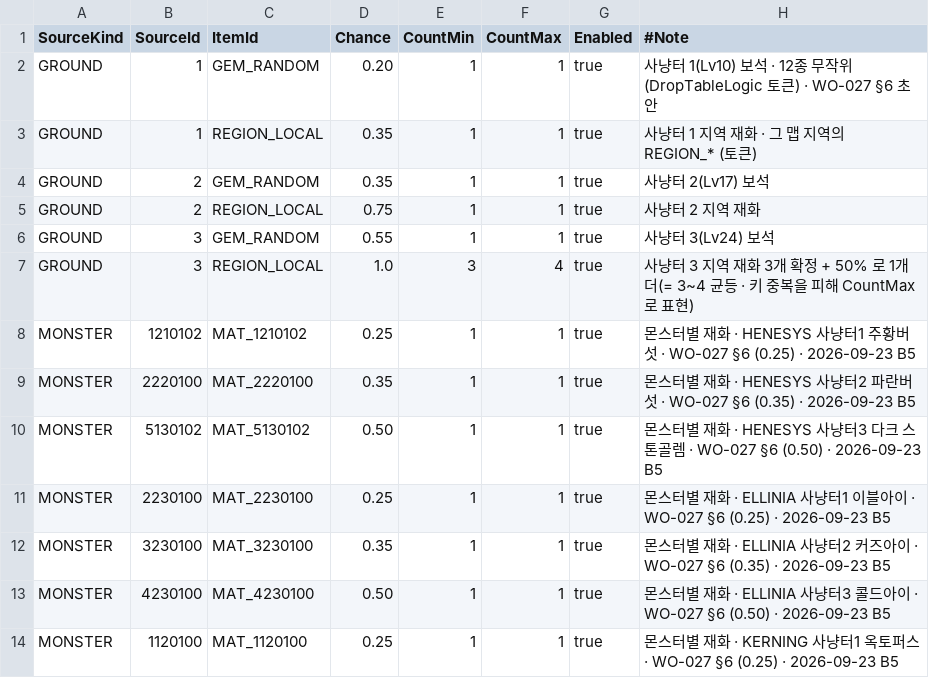
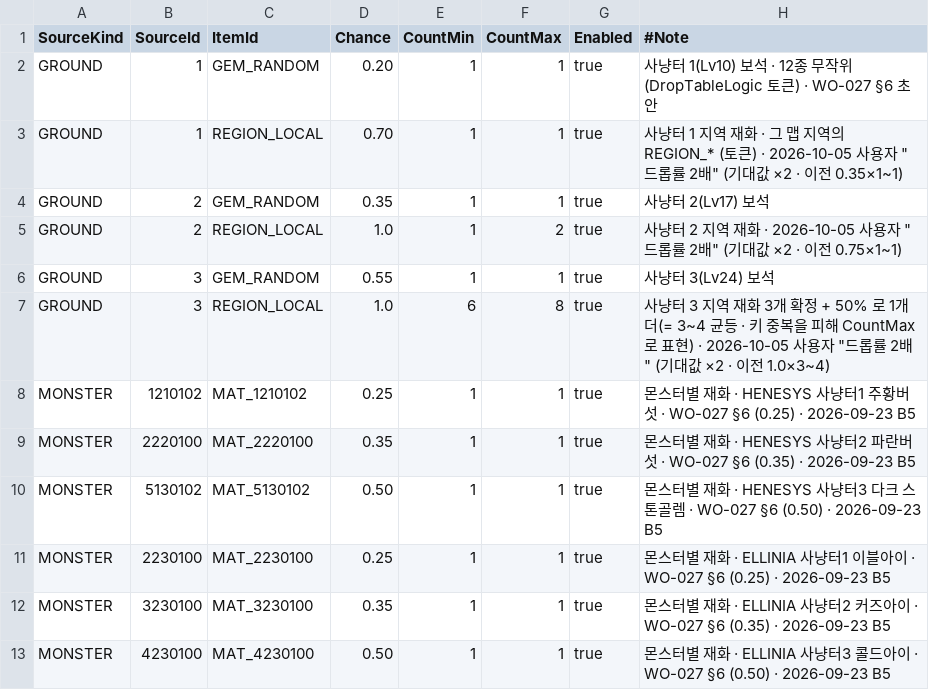
Before and after one commit to alsrn5172/villagedefense, a CSV file: RootDesk/MyDesk/DropTable.csv, drawn as a sheet; only a part is shown; the shorter side is filled out with more unchanged rows.

```diff
--- a/RootDesk/MyDesk/DropTable.csv
+++ b/RootDesk/MyDesk/DropTable.csv
@@ -2,7 +2,7 @@
 GROUND,1,GEM_RANDOM,0.20,1,1,true,사냥터 1(Lv10) 보석 · 12종 무작위(DropTableLogic 토큰) · WO-027 §6 초안
-GROUND,1,REGION_LOCAL,0.35,1,1,true,사냥터 1 지역 재화 · 그 맵 지역의 REGION_* (토큰)
+GROUND,1,REGION_LOCAL,0.70,1,1,true,"사냥터 1 지역 재화 · 그 맵 지역의 REGION_* (토큰) · 2026-10-05 사용자 ""드롭률 2배"" (기대값 ×2 · 이전 0.35×1~1)"
 GROUND,2,GEM_RANDOM,0.35,1,1,true,사냥터 2(Lv17) 보석
-GROUND,2,REGION_LOCAL,0.75,1,1,true,사냥터 2 지역 재화
+GROUND,2,REGION_LOCAL,1.0,1,2,true,"사냥터 2 지역 재화 · 2026-10-05 사용자 ""드롭률 2배"" (기대값 ×2 · 이전 0.75×1~1)"
 GROUND,3,GEM_RANDOM,0.55,1,1,true,사냥터 3(Lv24) 보석
-GROUND,3,REGION_LOCAL,1.0,3,4,true,사냥터 3 지역 재화 3개 확정 + 50% 로 1개 더(= 3~4 균등 · 키 중복을 피해 CountMax 로 표현)
+GROUND,3,REGION_LOCAL,1.0,6,8,true,"사냥터 3 지역 재화 3개 확정 + 50% 로 1개 더(= 3~4 균등 · 키 중복을 피해 CountMax 로 표현) · 2026-10-05 사용자 ""드롭률 2배"" (기대값 ×2 · 이전 1.0×3~4)"
 MONSTER,1210102,MAT_1210102,0.25,1,1,true,몬스터별 재화 · HENESYS 사냥터1 주황버섯 · WO-027 §6 (0.25) · 2026-09-23 B5
```
Also changed, not shown: 1 other file.
